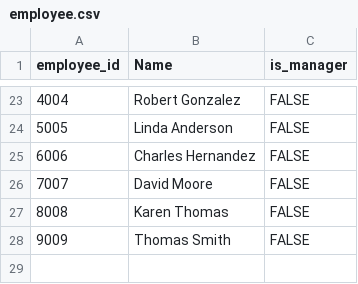
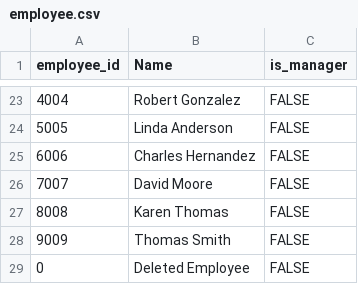
Before and after one commit to csce-315-331-2024a/project-3-full-stack-agile-web-project-3-900-01, a CSV file: SQL_Sample_Data/csv/employee.csv, drawn as a sheet; only a part is shown, gaps mark what is left out; the diff names each change by its address in the sheet, - before the commit and + after, or states it on an @@ line.

Commit message:
Implement ability to modify employees and delete employees

```diff
--- a/SQL_Sample_Data/csv/employee.csv
+++ b/SQL_Sample_Data/csv/employee.csv
+row 29: 0 | Deleted Employee | FALSE
```
Also changed, not shown: 5 other files.
